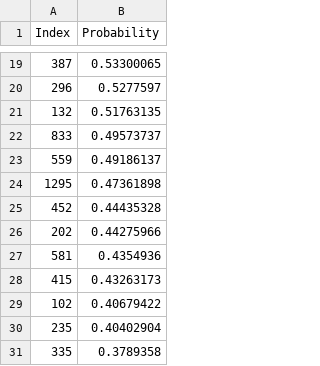
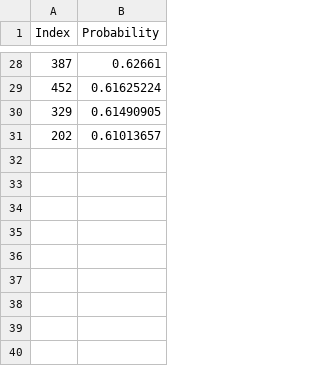
Before and after one commit to scxdhr020629/dj_mda, a CSV file: top_30_predictions_01.csv, drawn as a sheet; only a part is shown, gaps mark what is left out; the diff covers the shown part only.

```diff
--- a/top_30_predictions_01.csv
+++ b/top_30_predictions_01.csv
@@ -19,13 +28,4 @@ Index,Probability
-387,0.53300065
-296,0.5277597
-132,0.51763135
-833,0.49573737
-559,0.49186137
-1295,0.47361898
-452,0.44435328
-202,0.44275966
-581,0.4354936
-415,0.43263173
-102,0.40679422
-235,0.40402904
-335,0.3789358
+387,0.62661
+452,0.61625224
+329,0.61490905
+202,0.61013657
```
Also changed, not shown: 15 added rows, 6 removed rows and 11 edited cells elsewhere in this file, all_predict_01.csv, top_30_miRNA_predictions_01.csv, 13 other files.
